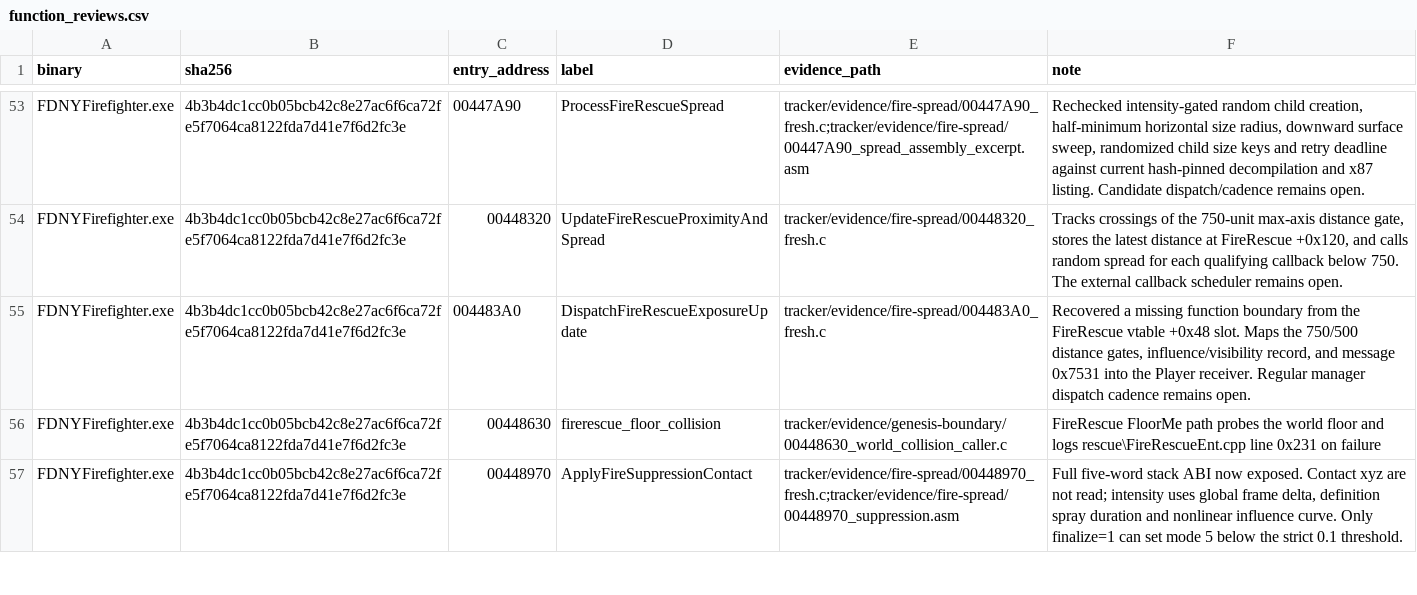
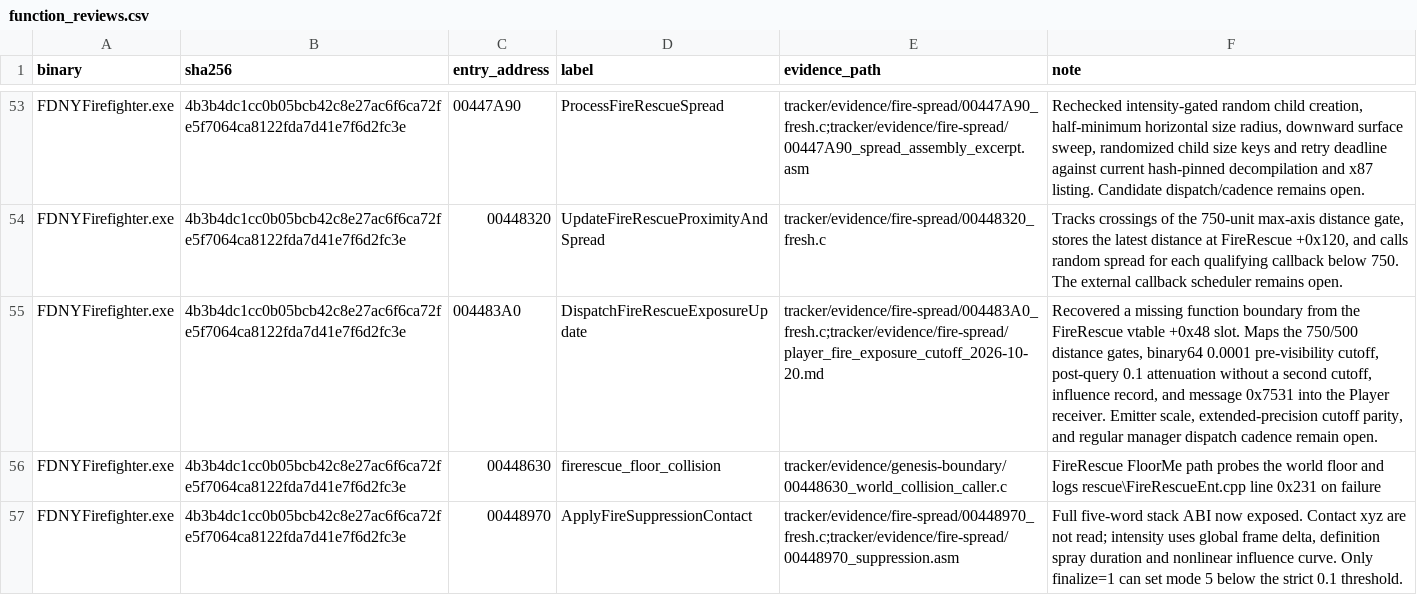
Before and after one commit to JacobPilawa/fdny-maps, a CSV file: decomp_revised/tracker/function_reviews.csv, drawn as a sheet; only a part is shown, gaps mark what is left out; the diff names each change by its address in the sheet, - before the commit and + after, or states it on an @@ line.

```diff
--- a/decomp_revised/tracker/function_reviews.csv
+++ b/decomp_revised/tracker/function_reviews.csv
-E55 (evidence_path): tracker/evidence/fire-spread/004483A0_fresh.c
+E55 (evidence_path): tracker/evidence/fire-spread/004483A0_fresh.c;tracker/evidence/fire-spread/player_fire_exposure_cutoff_2026-10-20.md
-F55 (note): …distance gates, influence/visibility record, and message 0x7531 into the Player receiver. Regular manager dispatch cadence remains open.
+F55 (note): …distance gates, binary64 0.0001 pre-visibility cutoff, post-query 0.1 attenuation without a second cutoff, influence record, and message 0x7531 into the Player receiver. Emitter scale, extended-precision cutoff parity, and regular manager dispatch cadence remain open.
```
Also changed, not shown: decomp_revised/tracker/progress_history.csv, 7 other files.
